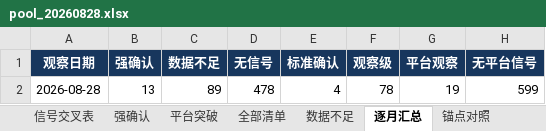
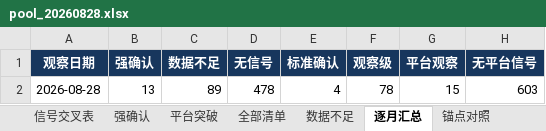
Before and after one commit to chenqiang0929-opus/open-xquant, an Excel workbook: examples/ashare-bull-stock-study/results/codex_cross_check/pool_20260828.xlsx, sheet 逐月汇总, drawn as a sheet; values as stored, in another font and other column widths than the file's, no borders; the diff names each change by its address in the sheet, - before the commit and + after, or states it on an @@ line.

```diff
--- a/examples/ashare-bull-stock-study/results/codex_cross_check/pool_20260828.xlsx (sheet 逐月汇总)
+++ b/examples/ashare-bull-stock-study/results/codex_cross_check/pool_20260828.xlsx (sheet 逐月汇总)
-G2 (平台观察): 19
+G2 (平台观察): 15
-H2 (无平台信号): 599
+H2 (无平台信号): 603
```
Also changed, not shown: sheet 全部清单, sheet 数据不足, sheet 锚点对照, sheet 信号交叉表, sheet 检查, examples/ashare-bull-stock-study/results/codex_cross_check/template_20260828.xlsx, 5 other files.
